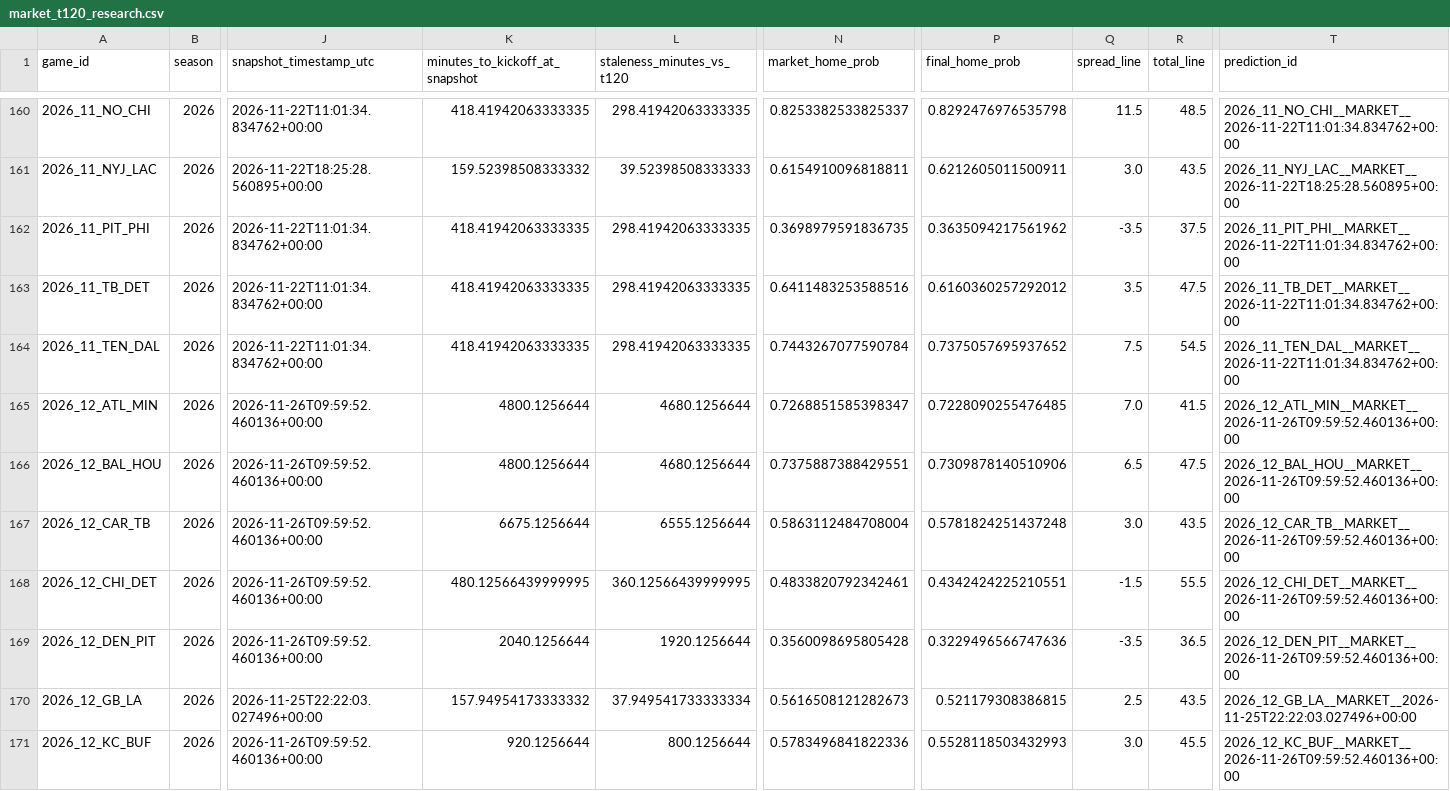
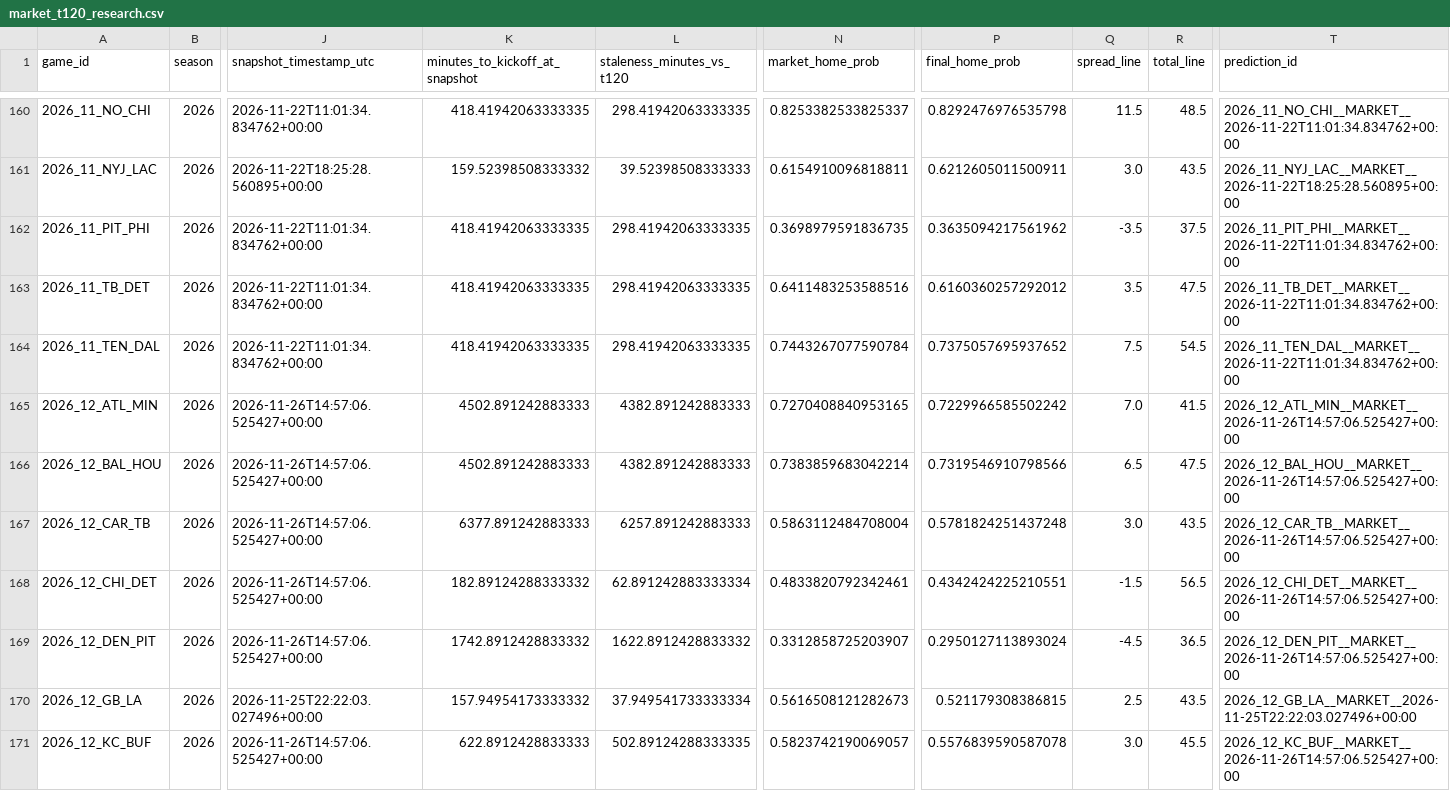
Before and after one commit to levine26/nfl-forecast-model, a CSV file: outputs/market_t120_research.csv, drawn as a sheet; only a part is shown, gaps mark what is left out; the diff covers the shown part only; the diff names each change by its address in the sheet, - before the commit and + after, or states it on an @@ line.

```diff
--- a/outputs/market_t120_research.csv
+++ b/outputs/market_t120_research.csv
-J165:J169 (snapshot_timestamp_utc): 2026-11-26T09:59:52.460136+00:00
+J165:J169 (snapshot_timestamp_utc): 2026-11-26T14:57:06.525427+00:00
-K165:K166 (minutes_to_kickoff_at_snapshot): 4800.1256644
+K165:K166 (minutes_to_kickoff_at_snapshot): 4502.891242883333
-L165:L166 (staleness_minutes_vs_t120): 4680.1256644
+L165:L166 (staleness_minutes_vs_t120): 4382.891242883333
-N165 (market_home_prob): 0.7268851585398347
+N165 (market_home_prob): 0.7270408840953165
-P165 (final_home_prob): 0.7228090255476485
+P165 (final_home_prob): 0.7229966585502242
-T165 (prediction_id): 2026_12_ATL_MIN__MARKET__2026-11-26T09:59:52.460136+00:00
+T165 (prediction_id): 2026_12_ATL_MIN__MARKET__2026-11-26T14:57:06.525427+00:00
-N166 (market_home_prob): 0.7375887388429551
+N166 (market_home_prob): 0.7383859683042214
-P166 (final_home_prob): 0.7309878140510906
+P166 (final_home_prob): 0.7319546910798566
-T166 (prediction_id): 2026_12_BAL_HOU__MARKET__2026-11-26T09:59:52.460136+00:00
+T166 (prediction_id): 2026_12_BAL_HOU__MARKET__2026-11-26T14:57:06.525427+00:00
-K167 (minutes_to_kickoff_at_snapshot): 6675.1256644
+K167 (minutes_to_kickoff_at_snapshot): 6377.891242883333
-L167 (staleness_minutes_vs_t120): 6555.1256644
+L167 (staleness_minutes_vs_t120): 6257.891242883333
-T167 (prediction_id): 2026_12_CAR_TB__MARKET__2026-11-26T09:59:52.460136+00:00
+T167 (prediction_id): 2026_12_CAR_TB__MARKET__2026-11-26T14:57:06.525427+00:00
-K168 (minutes_to_kickoff_at_snapshot): 480.12566439999995
+K168 (minutes_to_kickoff_at_snapshot): 182.89124288333332
-L168 (staleness_minutes_vs_t120): 360.12566439999995
+L168 (staleness_minutes_vs_t120): 62.891242883333334
-R168 (total_line): 55.5
+R168 (total_line): 56.5
-T168 (prediction_id): 2026_12_CHI_DET__MARKET__2026-11-26T09:59:52.460136+00:00
+T168 (prediction_id): 2026_12_CHI_DET__MARKET__2026-11-26T14:57:06.525427+00:00
-K169 (minutes_to_kickoff_at_snapshot): 2040.1256644
+K169 (minutes_to_kickoff_at_snapshot): 1742.8912428833332
-L169 (staleness_minutes_vs_t120): 1920.1256644
+L169 (staleness_minutes_vs_t120): 1622.8912428833332
-N169 (market_home_prob): 0.3560098695805428
+N169 (market_home_prob): 0.3312858725203907
-P169 (final_home_prob): 0.3229496566747636
+P169 (final_home_prob): 0.2950127113893024
-Q169 (spread_line): -3.5
+Q169 (spread_line): -4.5
-T169 (prediction_id): 2026_12_DEN_PIT__MARKET__2026-11-26T09:59:52.460136+00:00
+T169 (prediction_id): 2026_12_DEN_PIT__MARKET__2026-11-26T14:57:06.525427+00:00
-J171 (snapshot_timestamp_utc): 2026-11-26T09:59:52.460136+00:00
+J171 (snapshot_timestamp_utc): 2026-11-26T14:57:06.525427+00:00
-K171 (minutes_to_kickoff_at_snapshot): 920.1256644
+K171 (minutes_to_kickoff_at_snapshot): 622.8912428833333
-L171 (staleness_minutes_vs_t120): 800.1256644
+L171 (staleness_minutes_vs_t120): 502.89124288333335
-N171 (market_home_prob): 0.5783496841822336
+N171 (market_home_prob): 0.5823742190069057
-P171 (final_home_prob): 0.5528118503432993
+P171 (final_home_prob): 0.5576839590587078
-T171 (prediction_id): 2026_12_KC_BUF__MARKET__2026-11-26T09:59:52.460136+00:00
+T171 (prediction_id): 2026_12_KC_BUF__MARKET__2026-11-26T14:57:06.525427+00:00
```
Also changed, not shown: 50 edited cells elsewhere in this file, outputs/this_week.csv, 2 other files.
